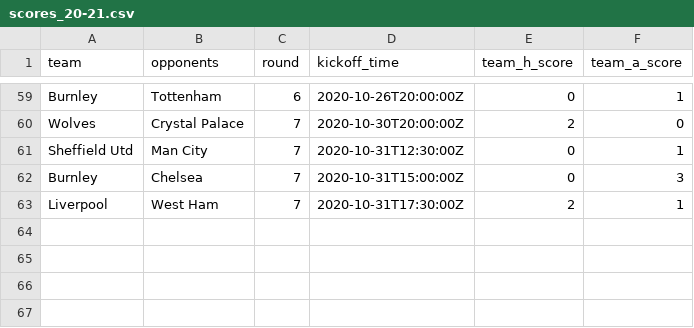
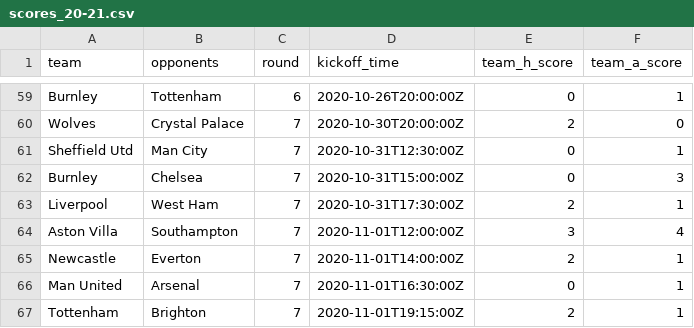
Before and after one commit to eivindhammers/filserver, a CSV file: scores_20-21.csv, drawn as a sheet; only a part is shown, gaps mark what is left out.

Commit message:
update scores

```diff
--- a/scores_20-21.csv
+++ b/scores_20-21.csv
@@ -63 +63,5 @@
 "Liverpool";"West Ham";7;"2020-10-31T17:30:00Z";2;1
+"Aston Villa";"Southampton";7;"2020-11-01T12:00:00Z";3;4
+"Newcastle";"Everton";7;"2020-11-01T14:00:00Z";2;1
+"Man United";"Arsenal";7;"2020-11-01T16:30:00Z";0;1
+"Tottenham";"Brighton";7;"2020-11-01T19:15:00Z";2;1
```
